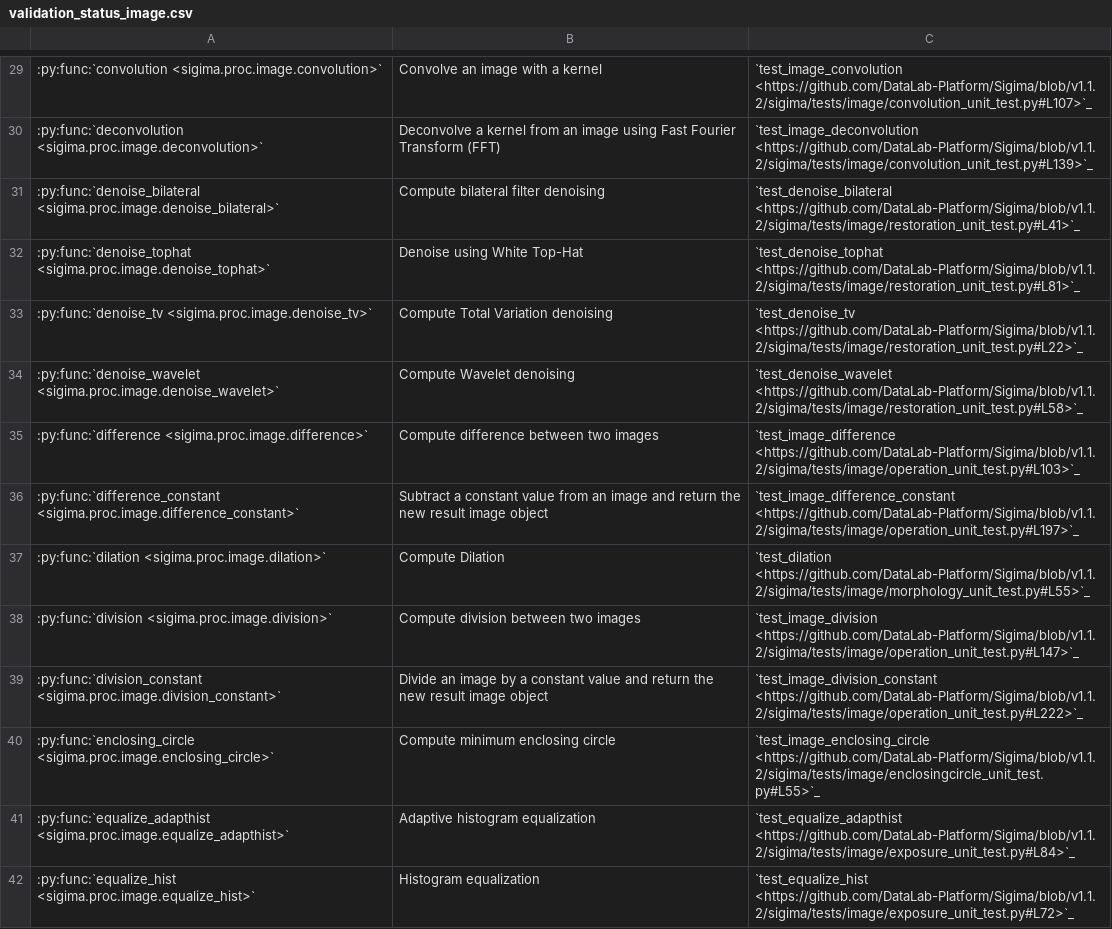
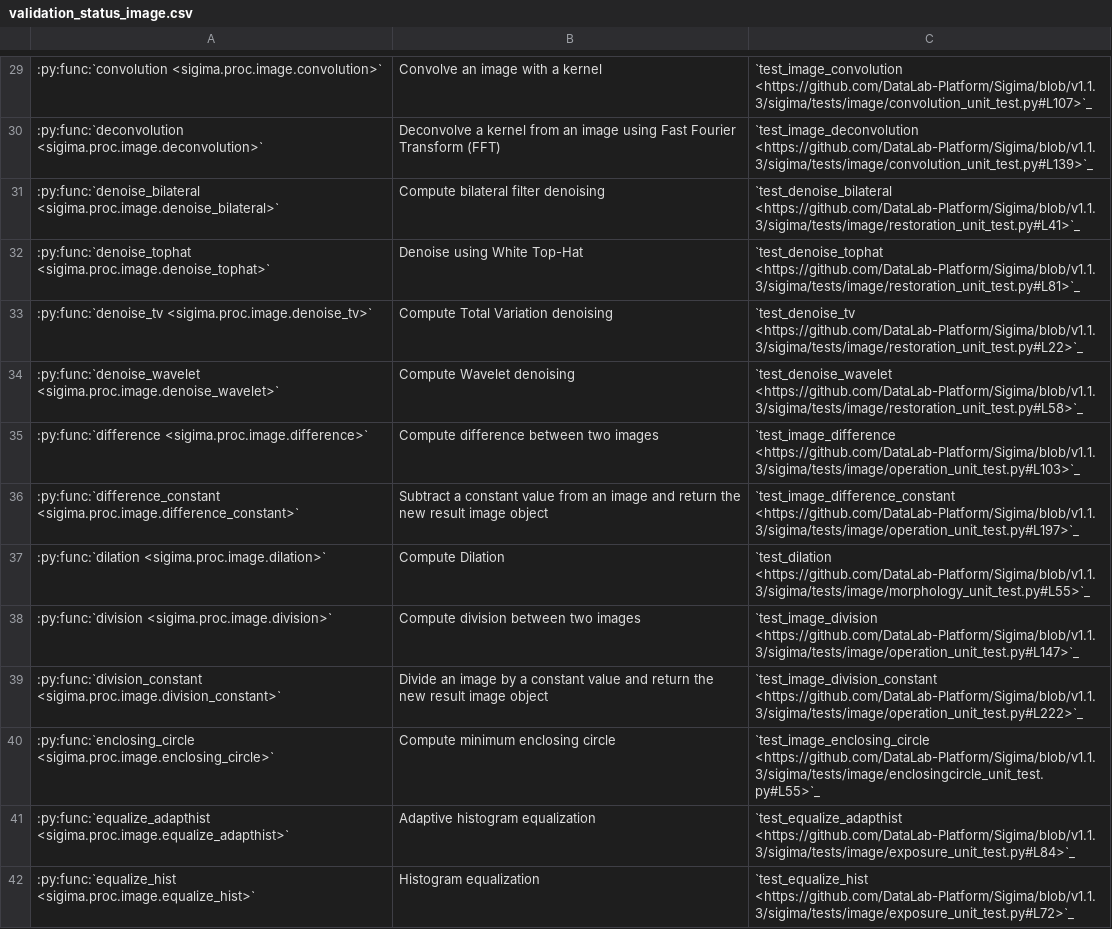
Before and after one commit to DataLab-Platform/DataLab, a CSV file: doc/validation_status_image.csv, drawn as a sheet; only a part is shown, gaps mark what is left out; the diff covers the shown part only; the diff names each change by its address in the sheet, - before the commit and + after, or states it on an @@ line.

```diff
--- a/doc/validation_status_image.csv
+++ b/doc/validation_status_image.csv
-C29: `test_image_convolution <https://github.com/DataLab-Platform/Sigima/blob/v1.1.2/sigima/tests/image/convolution_unit_test.py#L107>`_
+C29: `test_image_convolution <https://github.com/DataLab-Platform/Sigima/blob/v1.1.3/sigima/tests/image/convolution_unit_test.py#L107>`_
-C30: `test_image_deconvolution <https://github.com/DataLab-Platform/Sigima/blob/v1.1.2/sigima/tests/image/convolution_unit_test.py#L139>`_
+C30: `test_image_deconvolution <https://github.com/DataLab-Platform/Sigima/blob/v1.1.3/sigima/tests/image/convolution_unit_test.py#L139>`_
-C31: `test_denoise_bilateral <https://github.com/DataLab-Platform/Sigima/blob/v1.1.2/sigima/tests/image/restoration_unit_test.py#L41>`_
+C31: `test_denoise_bilateral <https://github.com/DataLab-Platform/Sigima/blob/v1.1.3/sigima/tests/image/restoration_unit_test.py#L41>`_
-C32: `test_denoise_tophat <https://github.com/DataLab-Platform/Sigima/blob/v1.1.2/sigima/tests/image/restoration_unit_test.py#L81>`_
+C32: `test_denoise_tophat <https://github.com/DataLab-Platform/Sigima/blob/v1.1.3/sigima/tests/image/restoration_unit_test.py#L81>`_
-C33: `test_denoise_tv <https://github.com/DataLab-Platform/Sigima/blob/v1.1.2/sigima/tests/image/restoration_unit_test.py#L22>`_
+C33: `test_denoise_tv <https://github.com/DataLab-Platform/Sigima/blob/v1.1.3/sigima/tests/image/restoration_unit_test.py#L22>`_
-C34: `test_denoise_wavelet <https://github.com/DataLab-Platform/Sigima/blob/v1.1.2/sigima/tests/image/restoration_unit_test.py#L58>`_
+C34: `test_denoise_wavelet <https://github.com/DataLab-Platform/Sigima/blob/v1.1.3/sigima/tests/image/restoration_unit_test.py#L58>`_
-C35: `test_image_difference <https://github.com/DataLab-Platform/Sigima/blob/v1.1.2/sigima/tests/image/operation_unit_test.py#L103>`_
+C35: `test_image_difference <https://github.com/DataLab-Platform/Sigima/blob/v1.1.3/sigima/tests/image/operation_unit_test.py#L103>`_
-C36: `test_image_difference_constant <https://github.com/DataLab-Platform/Sigima/blob/v1.1.2/sigima/tests/image/operation_unit_test.py#L197>`_
+C36: `test_image_difference_constant <https://github.com/DataLab-Platform/Sigima/blob/v1.1.3/sigima/tests/image/operation_unit_test.py#L197>`_
-C37: `test_dilation <https://github.com/DataLab-Platform/Sigima/blob/v1.1.2/sigima/tests/image/morphology_unit_test.py#L55>`_
+C37: `test_dilation <https://github.com/DataLab-Platform/Sigima/blob/v1.1.3/sigima/tests/image/morphology_unit_test.py#L55>`_
-C38: `test_image_division <https://github.com/DataLab-Platform/Sigima/blob/v1.1.2/sigima/tests/image/operation_unit_test.py#L147>`_
+C38: `test_image_division <https://github.com/DataLab-Platform/Sigima/blob/v1.1.3/sigima/tests/image/operation_unit_test.py#L147>`_
-C39: `test_image_division_constant <https://github.com/DataLab-Platform/Sigima/blob/v1.1.2/sigima/tests/image/operation_unit_test.py#L222>`_
+C39: `test_image_division_constant <https://github.com/DataLab-Platform/Sigima/blob/v1.1.3/sigima/tests/image/operation_unit_test.py#L222>`_
-C40: `test_image_enclosing_circle <https://github.com/DataLab-Platform/Sigima/blob/v1.1.2/sigima/tests/image/enclosingcircle_unit_test.py#L55>`_
+C40: `test_image_enclosing_circle <https://github.com/DataLab-Platform/Sigima/blob/v1.1.3/sigima/tests/image/enclosingcircle_unit_test.py#L55>`_
-C41: `test_equalize_adapthist <https://github.com/DataLab-Platform/Sigima/blob/v1.1.2/sigima/tests/image/exposure_unit_test.py#L84>`_
+C41: `test_equalize_adapthist <https://github.com/DataLab-Platform/Sigima/blob/v1.1.3/sigima/tests/image/exposure_unit_test.py#L84>`_
-C42: `test_equalize_hist <https://github.com/DataLab-Platform/Sigima/blob/v1.1.2/sigima/tests/image/exposure_unit_test.py#L72>`_
+C42: `test_equalize_hist <https://github.com/DataLab-Platform/Sigima/blob/v1.1.3/sigima/tests/image/exposure_unit_test.py#L72>`_
```
Also changed, not shown: 101 edited cells elsewhere in this file, doc/validation_status_signal.csv, 1 other file.
